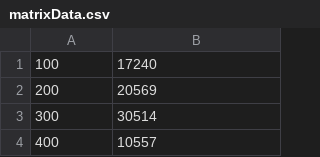
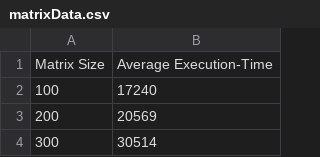
Before and after one commit to Mt-Books/FunTacos, a CSV file: matrixData.csv, drawn as a sheet; only a part is shown; the shorter side is filled out with more unchanged rows; the diff names each change by its address in the sheet, - before the commit and + after, or states it on an @@ line.

Commit message:
Update matrixData.csv

```diff
--- a/matrixData.csv
+++ b/matrixData.csv
+row 1: Matrix Size | Average Execution-Time
```
